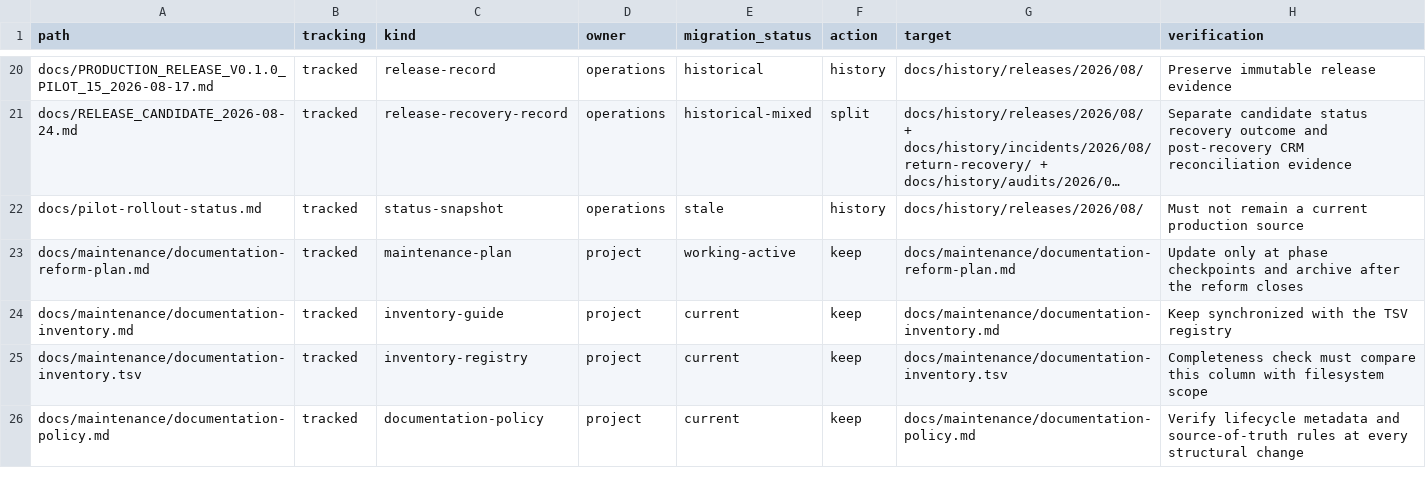
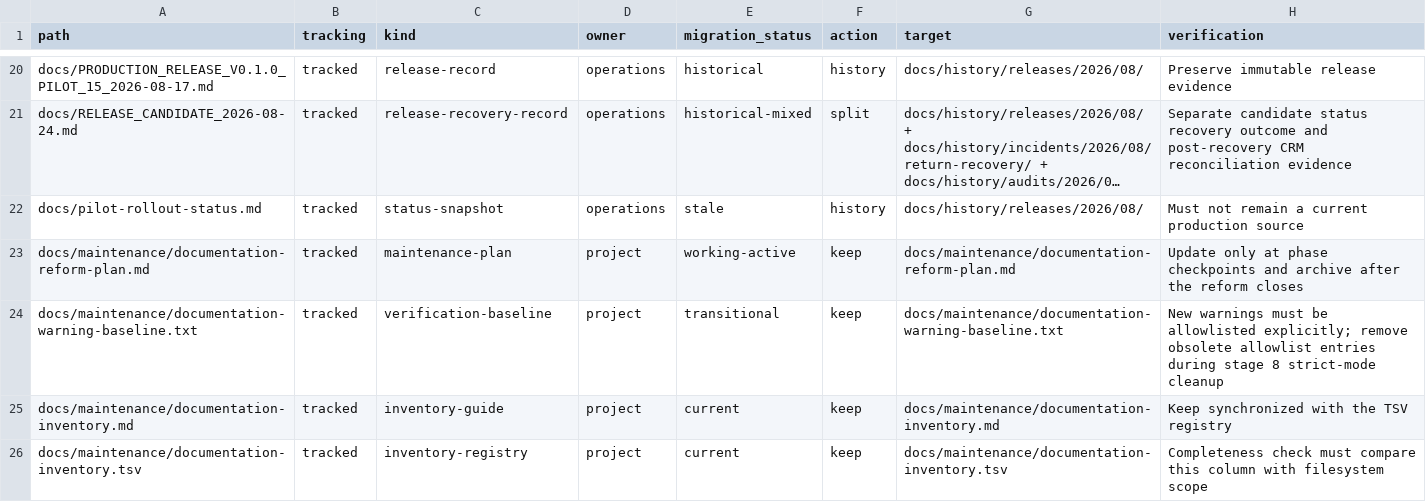
Before and after one commit to pavelchervonenko/analytical-platform-for-store, a TSV file: docs/maintenance/documentation-inventory.tsv, drawn as a sheet; only a part is shown, gaps mark what is left out; the shorter side is filled out with more unchanged rows; long unchanged cells end in …; the diff names each change by its address in the sheet, - before the commit and + after, or states it on an @@ line.

Commit message:
chore(docs): enforce documentation integrity baseline

```diff
--- a/docs/maintenance/documentation-inventory.tsv
+++ b/docs/maintenance/documentation-inventory.tsv
+row 24: docs/maintenance/documentation-warning-baseline.txt | tracked | verification-baseline | project | transitional | keep | docs/maintenance/documentation-warning-baseline.txt | New warnings must be allowlisted explicitly; remove obsolete allowlist entries during stage 8 strict-mode cleanup
```
Also changed, not shown: 4 other files.
